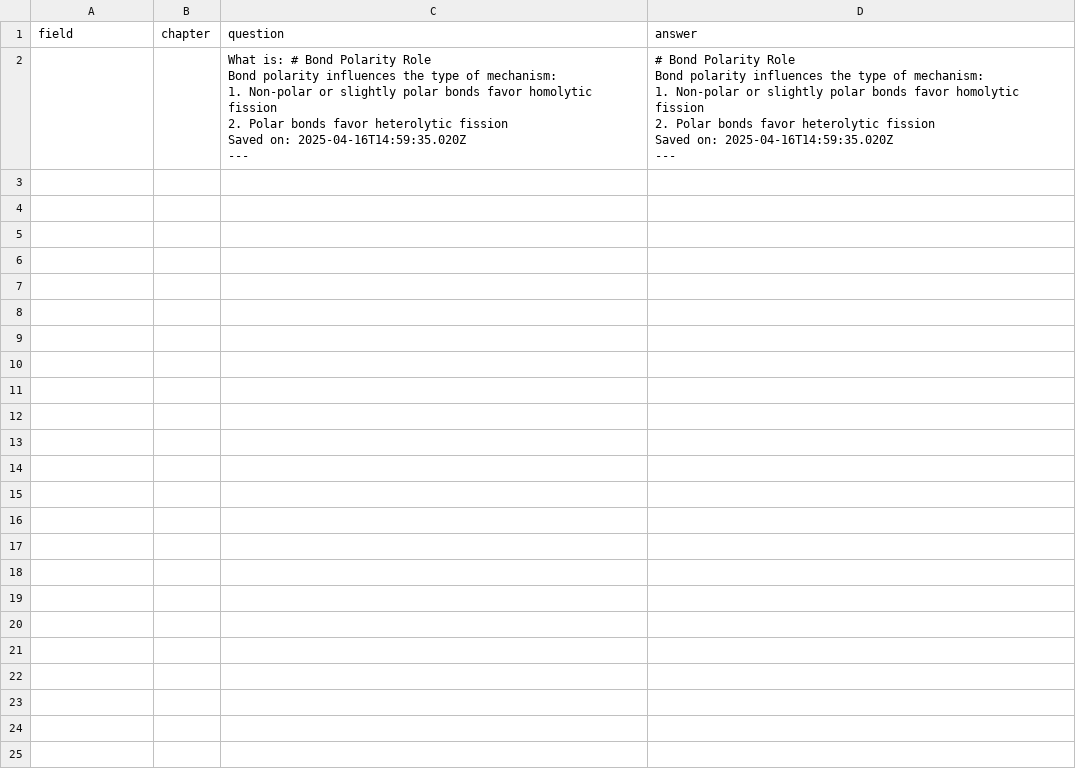
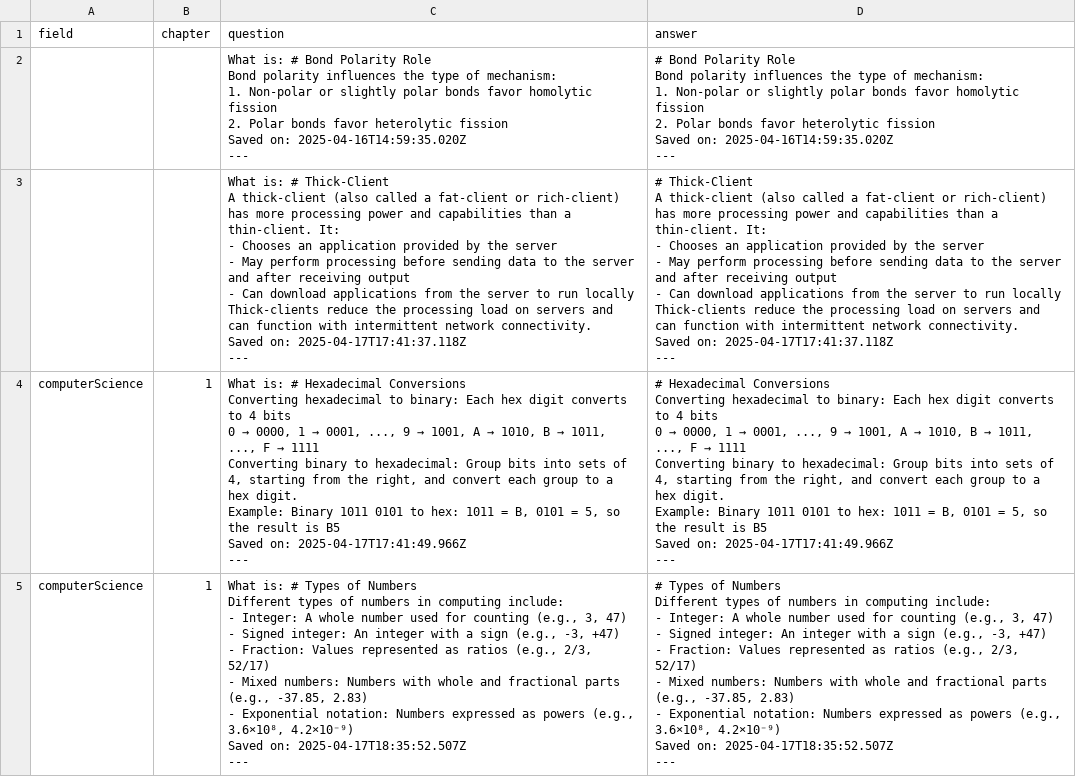
Before and after one commit to Rassifarhat/interactive-learning, a CSV file: public/NotesToReviseActiveRecall.csv, drawn as a sheet; ↵ is a line break in a cell; the diff names each change by its address in the sheet, - before the commit and + after, or states it on an @@ line.

Commit message:
fixed computer science

```diff
--- a/public/NotesToReviseActiveRecall.csv
+++ b/public/NotesToReviseActiveRecall.csv
+row 3:  |  | What is: # Thick-Client ↵ A thick-client (also called a fat-client or rich-client) has more processing power and capabilities than a thin-client. It: ↵ - Chooses an application provided by the server ↵ - May perform processing before sending data to the server and after receiving output ↵ - Can download applications from the server to run locally ↵ Thick-clients reduce the processing load on servers and can function with intermittent network connectivity. ↵ Saved on: 2025-04-17T17:41:37.118Z ↵ --- | # Thick-Client ↵ A thick-client (also called a fat-client or rich-client) has more processing power and capabilities than a thin-client. It: ↵ - Chooses an application provided by the server ↵ - May perform processing before sending data to the server and after receiving output ↵ - Can download applications from the server to run locally ↵ Thick-clients reduce the processing load on servers and can function with intermittent network connectivity. ↵ Saved on: 2025-04-17T17:41:37.118Z ↵ ---
+row 4: computerScience | 1 | What is: # Hexadecimal Conversions ↵ Converting hexadecimal to binary: Each hex digit converts to 4 bits ↵ 0 → 0000, 1 → 0001, ..., 9 → 1001, A → 1010, B → 1011, ..., F → 1111 ↵ Converting binary to hexadecimal: Group bits into sets of 4, starting from the right, and convert each group to a hex digit. ↵ Example: Binary 1011 0101 to hex: 1011 = B, 0101 = 5, so the result is B5 ↵ Saved on: 2025-04-17T17:41:49.966Z ↵ --- | # Hexadecimal Conversions ↵ Converting hexadecimal to binary: Each hex digit converts to 4 bits ↵ 0 → 0000, 1 → 0001, ..., 9 → 1001, A → 1010, B → 1011, ..., F → 1111 ↵ Converting binary to hexadecimal: Group bits into sets of 4, starting from the right, and convert each group to a hex digit. ↵ Example: Binary 1011 0101 to hex: 1011 = B, 0101 = 5, so the result is B5 ↵ Saved on: 2025-04-17T17:41:49.966Z ↵ ---
+row 5: computerScience | 1 | What is: # Types of Numbers ↵ Different types of numbers in computing include: ↵ - Integer: A whole number used for counting (e.g., 3, 47) ↵ - Signed integer: An integer with a sign (e.g., -3, +47) ↵ - Fraction: Values represented as ratios (e.g., 2/3, 52/17) ↵ - Mixed numbers: Numbers with whole and fractional parts (e.g., -37.85, 2.83) ↵ - Exponential notation: Numbers expressed as powers (e.g., 3.6×10⁸, 4.2×10⁻⁹) ↵ Saved on: 2025-04-17T18:35:52.507Z ↵ --- | # Types of Numbers ↵ Different types of numbers in computing include: ↵ - Integer: A whole number used for counting (e.g., 3, 47) ↵ - Signed integer: An integer with a sign (e.g., -3, +47) ↵ - Fraction: Values represented as ratios (e.g., 2/3, 52/17) ↵ - Mixed numbers: Numbers with whole and fractional parts (e.g., -37.85, 2.83) ↵ - Exponential notation: Numbers expressed as powers (e.g., 3.6×10⁸, 4.2×10⁻⁹) ↵ Saved on: 2025-04-17T18:35:52.507Z ↵ ---
```
Also changed, not shown: 40 other files.
